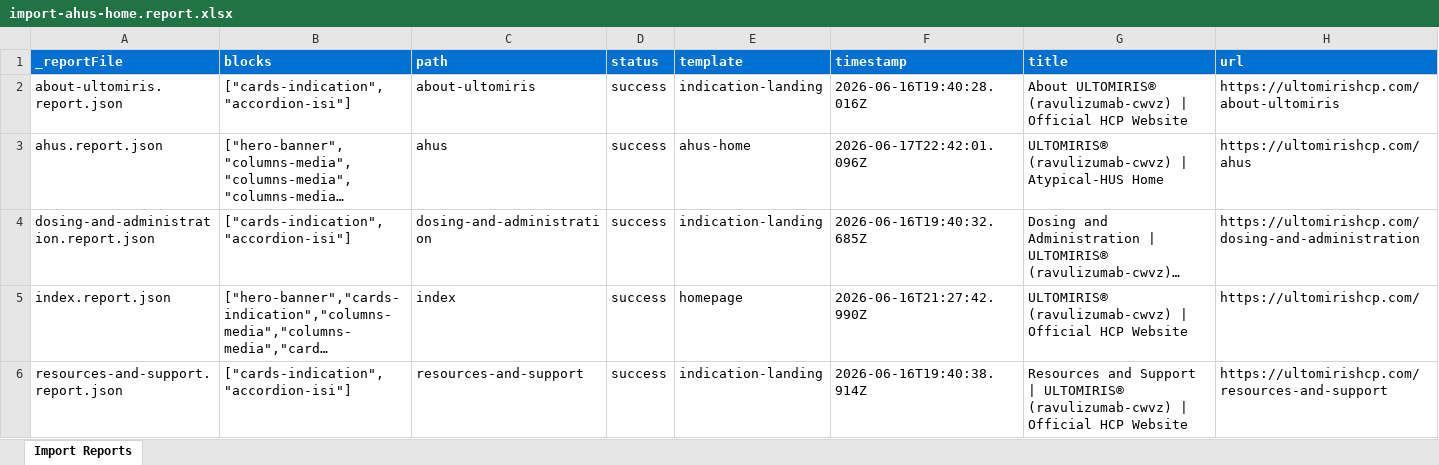
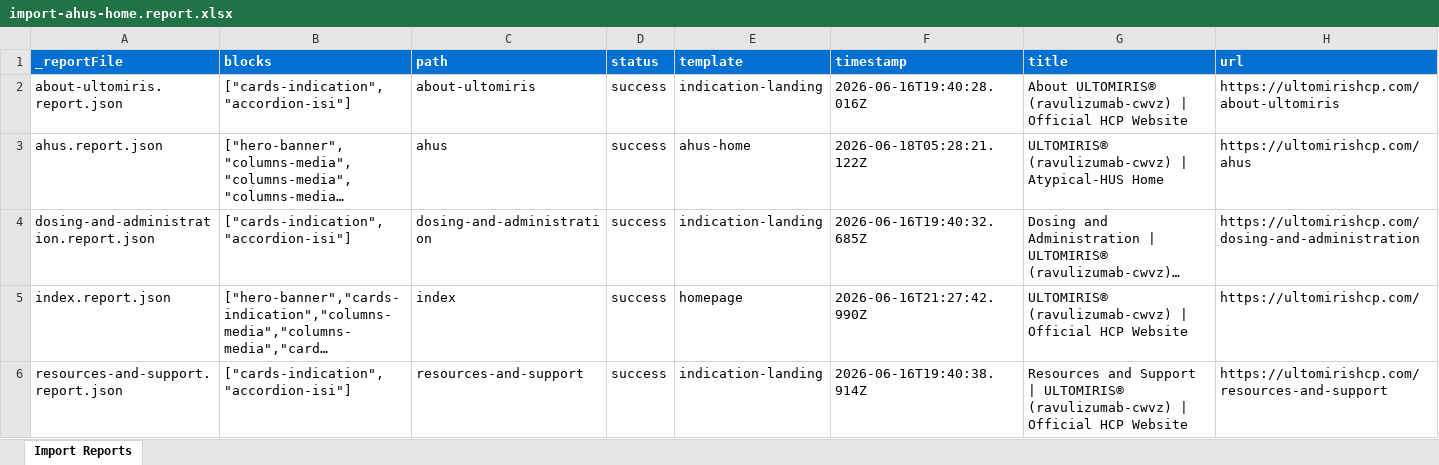
Before and after one commit to cpilsworth/ultomirishcp, an Excel workbook: tools/importer/reports/import-ahus-home.report.xlsx, sheet Import Reports, drawn as a sheet; long unchanged cells end in …; values as stored, in another font and other column widths than the file's, no borders; the diff names each change by its address in the sheet, - before the commit and + after, or states it on an @@ line.

Commit message:
Add hero-banner block, update importer
Automated migration updates generated by Experience Modernization Agent.

Changed files (7):
- blocks/hero-banner/hero-banner.css
- tools/importer/import-ahus-home.bundle.js
- tools/importer/import-ahus-home.js
- tools/importer/page-templates.json
- tools/importer/parsers/hero-banner.js
- tools/importer/reports/ahus.report.json
- tools/importer/reports/import-ahus-home.report.xlsx

```diff
--- a/tools/importer/reports/import-ahus-home.report.xlsx (sheet Import Reports)
+++ b/tools/importer/reports/import-ahus-home.report.xlsx (sheet Import Reports)
-F3 (timestamp): 2026-06-17T22:42:01.096Z
+F3 (timestamp): 2026-06-18T05:28:21.122Z
```
Also changed, not shown: 6 other files.
